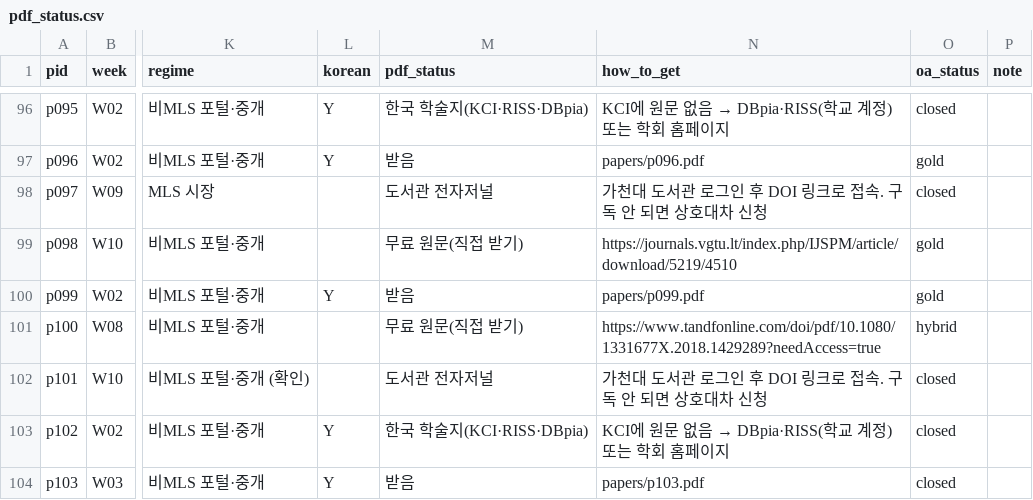
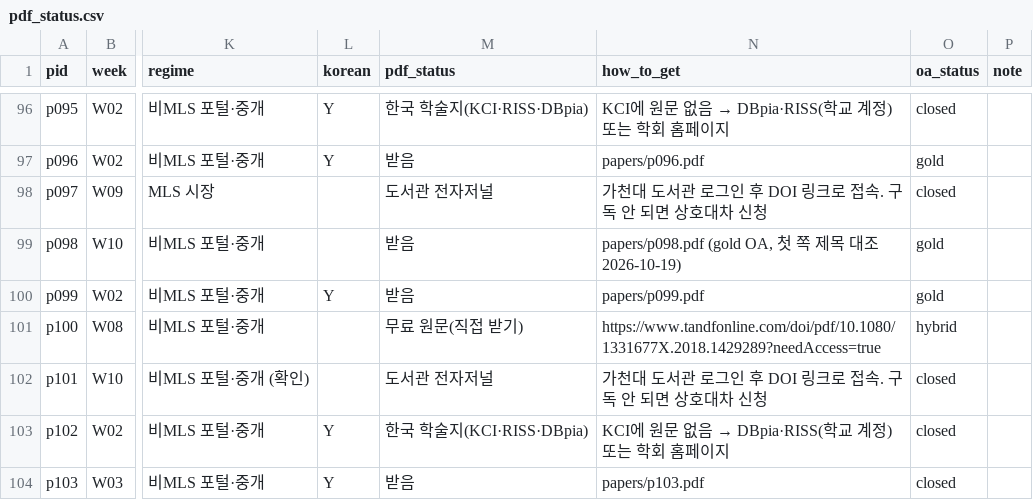
Before and after one commit to csbee89/literature-review, a CSV file: papers/pdf_status.csv, drawn as a sheet; only a part is shown, gaps mark what is left out; the diff names each change by its address in the sheet, - before the commit and + after, or states it on an @@ line.

```diff
--- a/papers/pdf_status.csv
+++ b/papers/pdf_status.csv
-M99 (pdf_status): 무료 원문(직접 받기)
+M99 (pdf_status): 받음
-N99 (how_to_get): https://journals.vgtu.lt/index.php/IJSPM/article/download/5219/4510
+N99 (how_to_get): papers/p098.pdf (gold OA, 첫 쪽 제목 대조 2026-10-19)
```
Also changed, not shown: 1 other file.
